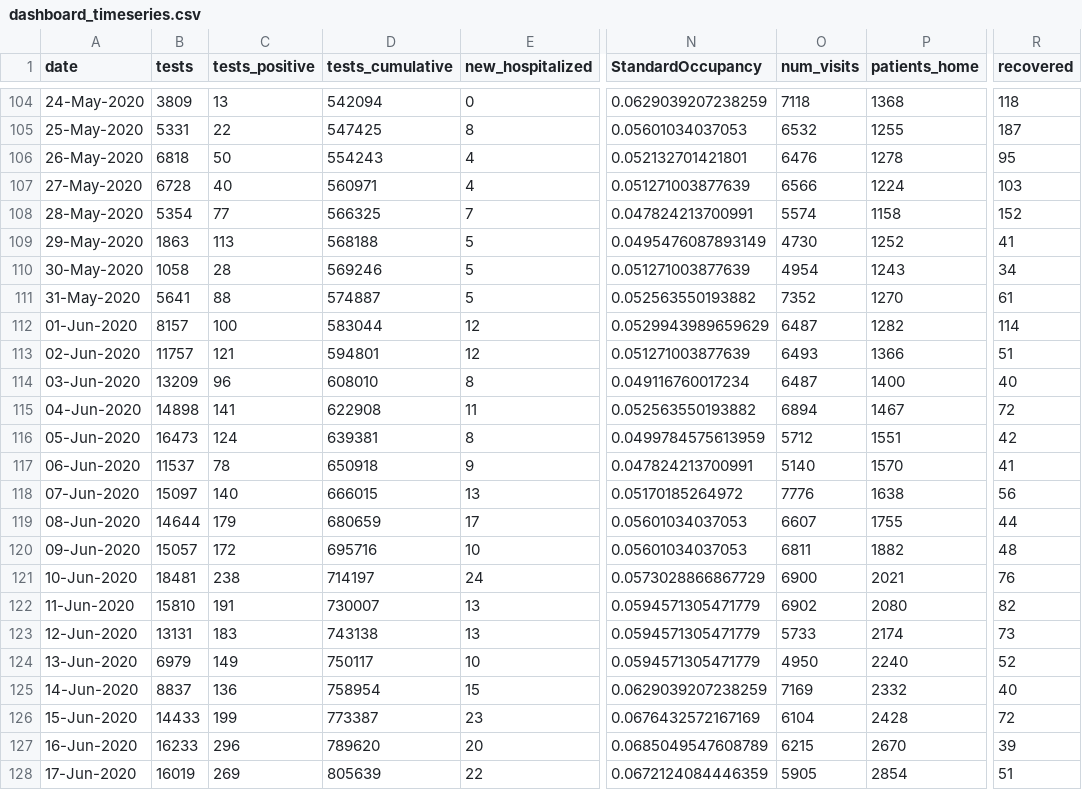
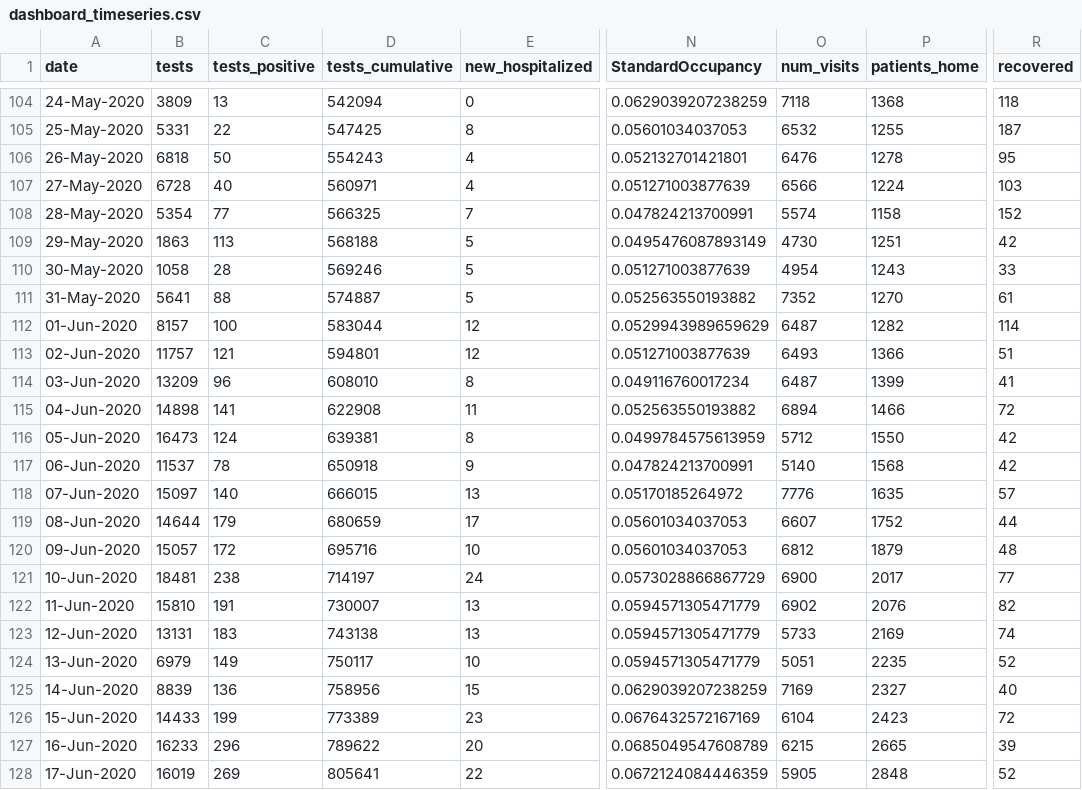
Before and after one commit to yuval-harpaz/covid-19-israel-matlab, a CSV file: data/Israel/dashboard_timeseries.csv, drawn as a sheet; only a part is shown, gaps mark what is left out; the diff covers the shown part only; the diff names each change by its address in the sheet, - before the commit and + after, or states it on an @@ line.

```diff
--- a/data/Israel/dashboard_timeseries.csv
+++ b/data/Israel/dashboard_timeseries.csv
-P109 (patients_home): 1252
+P109 (patients_home): 1251
-R109 (recovered): 41
+R109 (recovered): 42
-R110 (recovered): 34
+R110 (recovered): 33
-P114 (patients_home): 1400
+P114 (patients_home): 1399
-R114 (recovered): 40
+R114 (recovered): 41
-P115 (patients_home): 1467
+P115 (patients_home): 1466
-P116 (patients_home): 1551
+P116 (patients_home): 1550
-P117 (patients_home): 1570
+P117 (patients_home): 1568
-R117 (recovered): 41
+R117 (recovered): 42
-P118 (patients_home): 1638
+P118 (patients_home): 1635
-R118 (recovered): 56
+R118 (recovered): 57
-P119 (patients_home): 1755
+P119 (patients_home): 1752
-O120 (num_visits): 6811
+O120 (num_visits): 6812
-P120 (patients_home): 1882
+P120 (patients_home): 1879
-P121 (patients_home): 2021
+P121 (patients_home): 2017
-R121 (recovered): 76
+R121 (recovered): 77
-P122 (patients_home): 2080
+P122 (patients_home): 2076
-P123 (patients_home): 2174
+P123 (patients_home): 2169
-R123 (recovered): 73
+R123 (recovered): 74
-O124 (num_visits): 4950
+O124 (num_visits): 5051
-P124 (patients_home): 2240
+P124 (patients_home): 2235
-B125 (tests): 8837
+B125 (tests): 8839
-D125 (tests_cumulative): 758954
+D125 (tests_cumulative): 758956
-P125 (patients_home): 2332
+P125 (patients_home): 2327
-D126 (tests_cumulative): 773387
+D126 (tests_cumulative): 773389
-P126 (patients_home): 2428
+P126 (patients_home): 2423
-D127 (tests_cumulative): 789620
+D127 (tests_cumulative): 789622
-P127 (patients_home): 2670
+P127 (patients_home): 2665
-D128 (tests_cumulative): 805639
+D128 (tests_cumulative): 805641
-P128 (patients_home): 2854
+P128 (patients_home): 2848
-R128 (recovered): 51
+R128 (recovered): 52
```
Also changed, not shown: 1 added row and 61 edited cells elsewhere in this file, data/Israel/Israel_ministry_of_health.csv, data/Israel/covid19-data-israel.csv, 16 other files.
